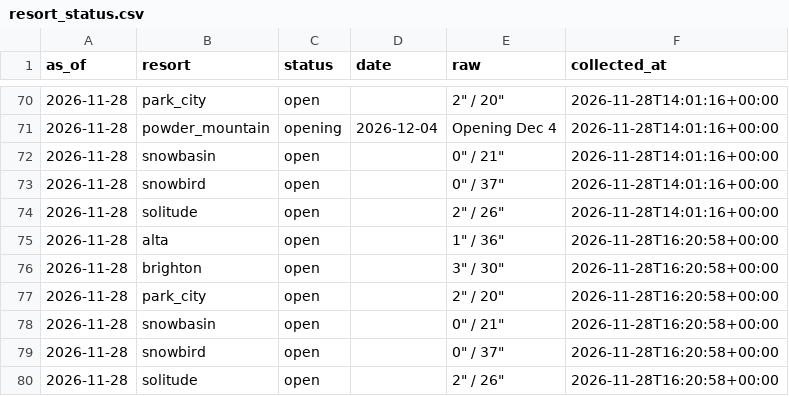
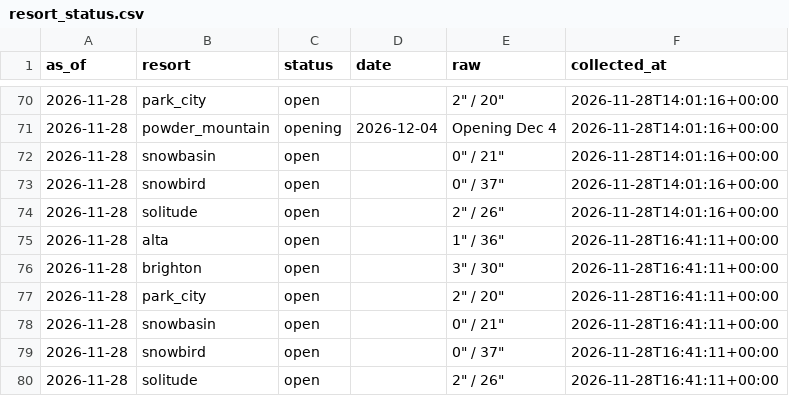
Before and after one commit to Jbeck-tests/Ski-wait-times, a CSV file: resort_status.csv, drawn as a sheet; only a part is shown, gaps mark what is left out.

```diff
--- a/resort_status.csv
+++ b/resort_status.csv
@@ -74,7 +74,7 @@ as_of,resort,status,date,raw,collected_at
 2026-11-28,solitude,open,,"2"" / 26""",2026-11-28T14:01:16+00:00
-2026-11-28,alta,open,,"1"" / 36""",2026-11-28T16:20:58+00:00
-2026-11-28,brighton,open,,"3"" / 30""",2026-11-28T16:20:58+00:00
-2026-11-28,park_city,open,,"2"" / 20""",2026-11-28T16:20:58+00:00
-2026-11-28,snowbasin,open,,"0"" / 21""",2026-11-28T16:20:58+00:00
-2026-11-28,snowbird,open,,"0"" / 37""",2026-11-28T16:20:58+00:00
-2026-11-28,solitude,open,,"2"" / 26""",2026-11-28T16:20:58+00:00
+2026-11-28,alta,open,,"1"" / 36""",2026-11-28T16:41:11+00:00
+2026-11-28,brighton,open,,"3"" / 30""",2026-11-28T16:41:11+00:00
+2026-11-28,park_city,open,,"2"" / 20""",2026-11-28T16:41:11+00:00
+2026-11-28,snowbasin,open,,"0"" / 21""",2026-11-28T16:41:11+00:00
+2026-11-28,snowbird,open,,"0"" / 37""",2026-11-28T16:41:11+00:00
+2026-11-28,solitude,open,,"2"" / 26""",2026-11-28T16:41:11+00:00
```
Also changed, not shown: canyon_live.csv, lift_status.csv, 9 other files.
